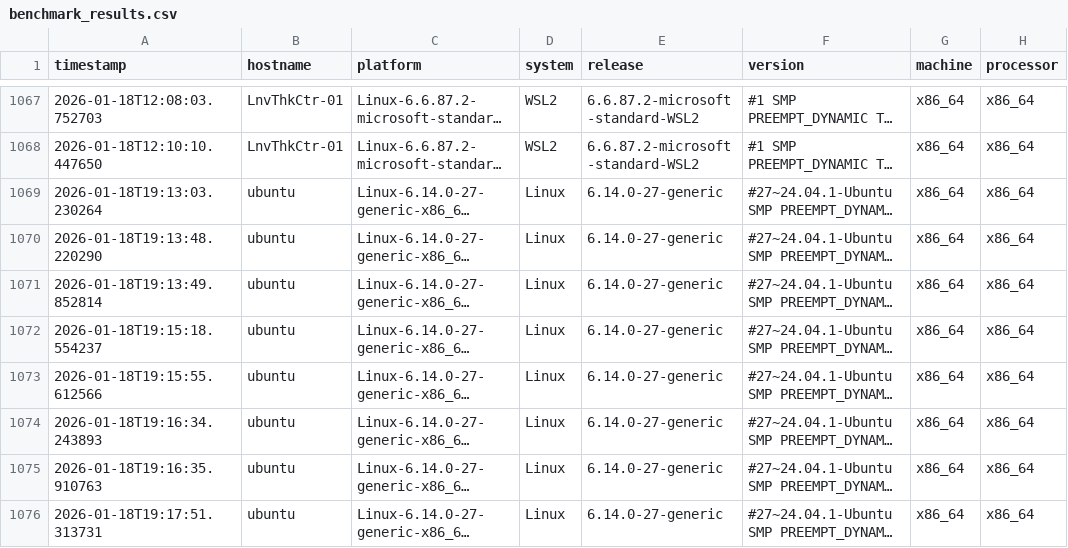
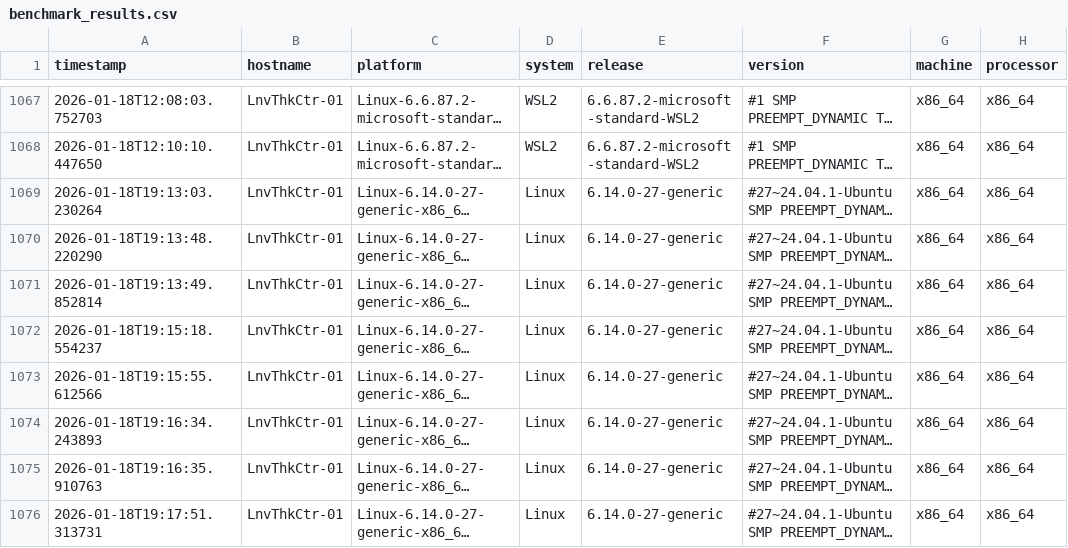
Before and after one commit to lcabrp/data_proc_benchmark, a CSV file: data/benchmark_results.csv, drawn as a sheet; only a part is shown, gaps mark what is left out; long unchanged cells end in …; the diff names each change by its address in the sheet, - before the commit and + after, or states it on an @@ line.

Commit message:
Updated results

```diff
--- a/data/benchmark_results.csv
+++ b/data/benchmark_results.csv
-B1069:B1076 (hostname): ubuntu
+B1069:B1076 (hostname): LnvThkCtr-01
```
